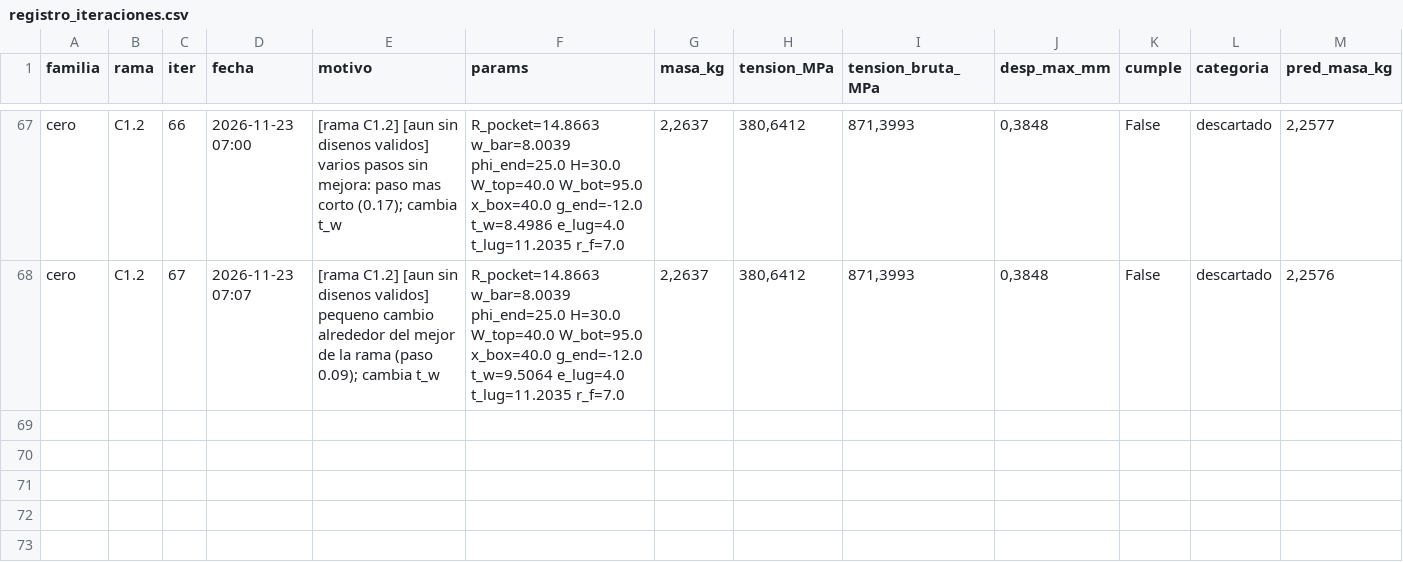
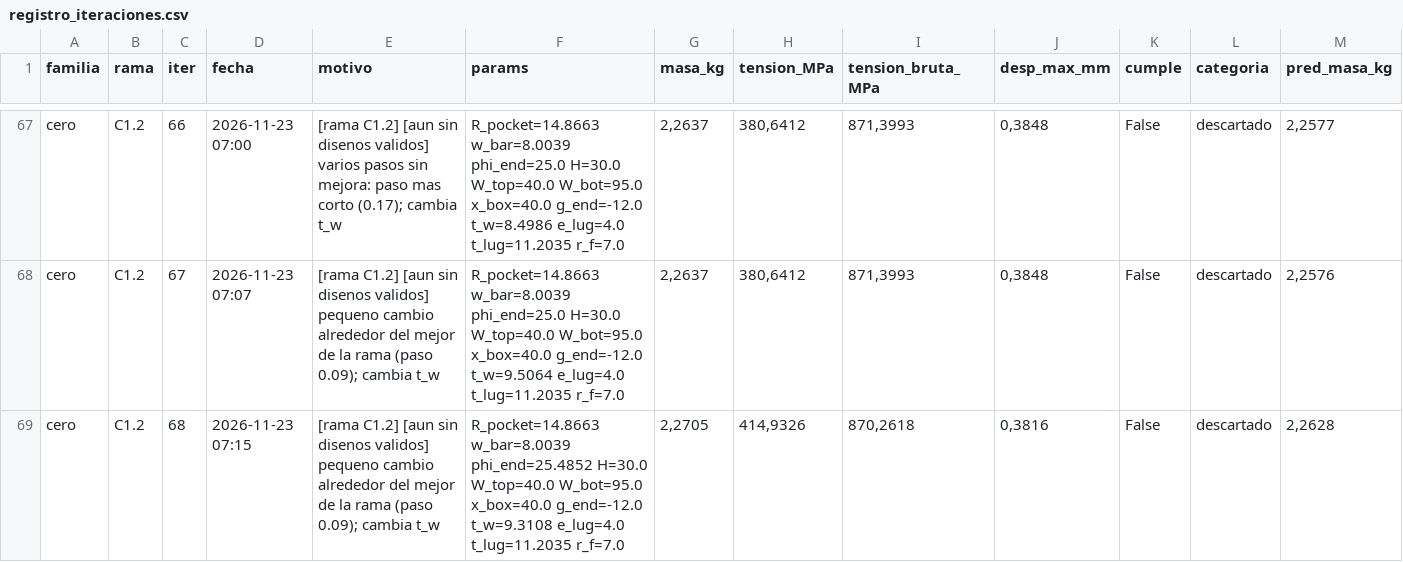
Before and after one commit to Hugiko/msd-soporte-optimizacion, a CSV file: runs/opt_37800N/cero/registro_iteraciones.csv, drawn as a sheet; only a part is shown, gaps mark what is left out; rows hold the shown columns only; the diff names each change by its address in the sheet, - before the commit and + after, or states it on an @@ line.

Commit message:
[cero] diseno 068: descartado

```diff
--- a/runs/opt_37800N/cero/registro_iteraciones.csv
+++ b/runs/opt_37800N/cero/registro_iteraciones.csv
+row 69: cero | C1.2 | 68 | 2026-11-23 07:15 | [rama C1.2] [aun sin disenos validos] pequeno cambio alrededor del mejor de la rama (paso 0.09); cambia t_w | R_pocket=14.8663 w_bar=8.0039 phi_end=25.4852 H=30.0 W_top=40.0 W_bot=95.0 x_box=40.0 g_end=-12.0 t_w=9.3108 e_lug=4.0 t_lug=11.2035 r_f=7.0 | 2,2705 | 414,9326 | 870,2618 | 0,3816 | False | descartado | 2,2628
```
Also changed, not shown: runs/opt_37800N/registro_global.csv, 18 other files.
